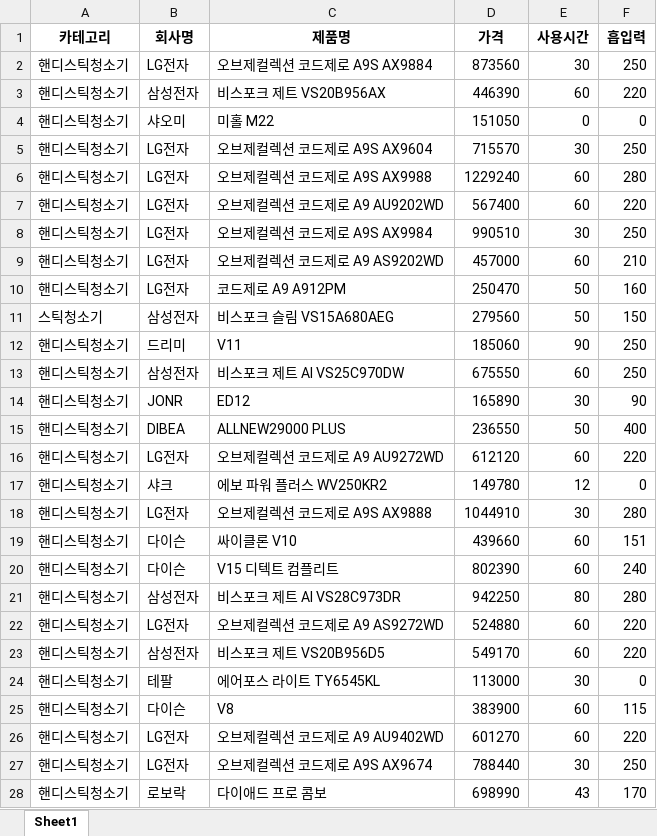
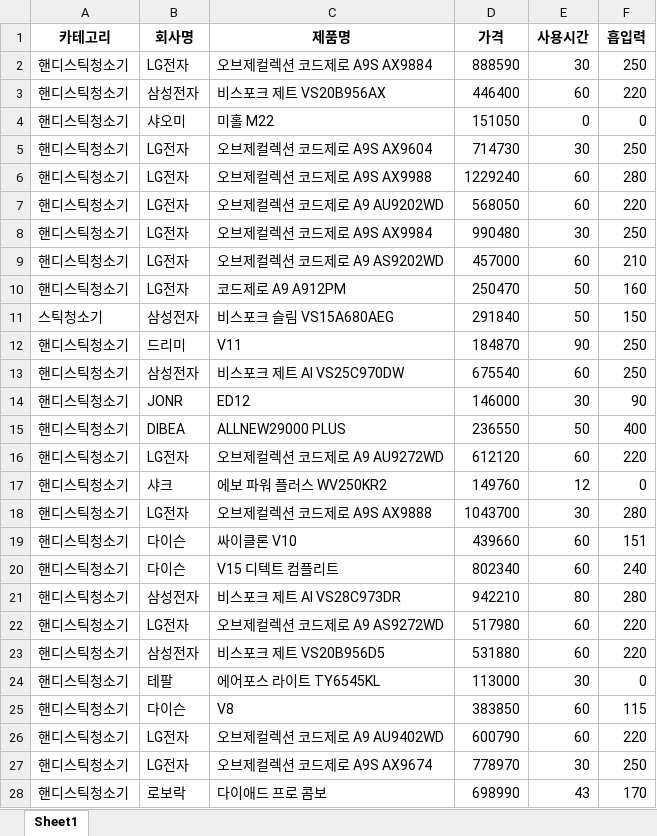
Before and after one commit to KangJeoungMi/Bigdata-analysis-2024, an Excel workbook: DAY08/data/2_danawa_data_final.xlsx, sheet Sheet1, drawn as a sheet; only a part is shown; values as stored, in another font and other column widths than the file's, no borders; the diff covers the shown part only; the diff names each change by its address in the sheet, - before the commit and + after, or states it on an @@ line.

```diff
--- a/DAY08/data/2_danawa_data_final.xlsx (sheet Sheet1)
+++ b/DAY08/data/2_danawa_data_final.xlsx (sheet Sheet1)
-D2 (가격): 873560
+D2 (가격): 888590
-D3 (가격): 446390
+D3 (가격): 446400
-D5 (가격): 715570
+D5 (가격): 714730
-D7 (가격): 567400
+D7 (가격): 568050
-D8 (가격): 990510
+D8 (가격): 990480
-D11 (가격): 279560
+D11 (가격): 291840
-D12 (가격): 185060
+D12 (가격): 184870
-D13 (가격): 675550
+D13 (가격): 675540
-D14 (가격): 165890
+D14 (가격): 146000
-D17 (가격): 149780
+D17 (가격): 149760
-D18 (가격): 1044910
+D18 (가격): 1043700
-D20 (가격): 802390
+D20 (가격): 802340
-D21 (가격): 942250
+D21 (가격): 942210
-D22 (가격): 524880
+D22 (가격): 517980
-D23 (가격): 549170
+D23 (가격): 531880
-D25 (가격): 383900
+D25 (가격): 383850
-D26 (가격): 601270
+D26 (가격): 600790
-D27 (가격): 788440
+D27 (가격): 778970
```
Also changed, not shown: 3 added rows, 9 moved rows and 123 edited cells elsewhere in this sheet, DAY08/data/다나와_무선청소기_결과.xlsx, DAY08/data/다나와_무선청소기_전처리결과.xlsx, 1 other file.
